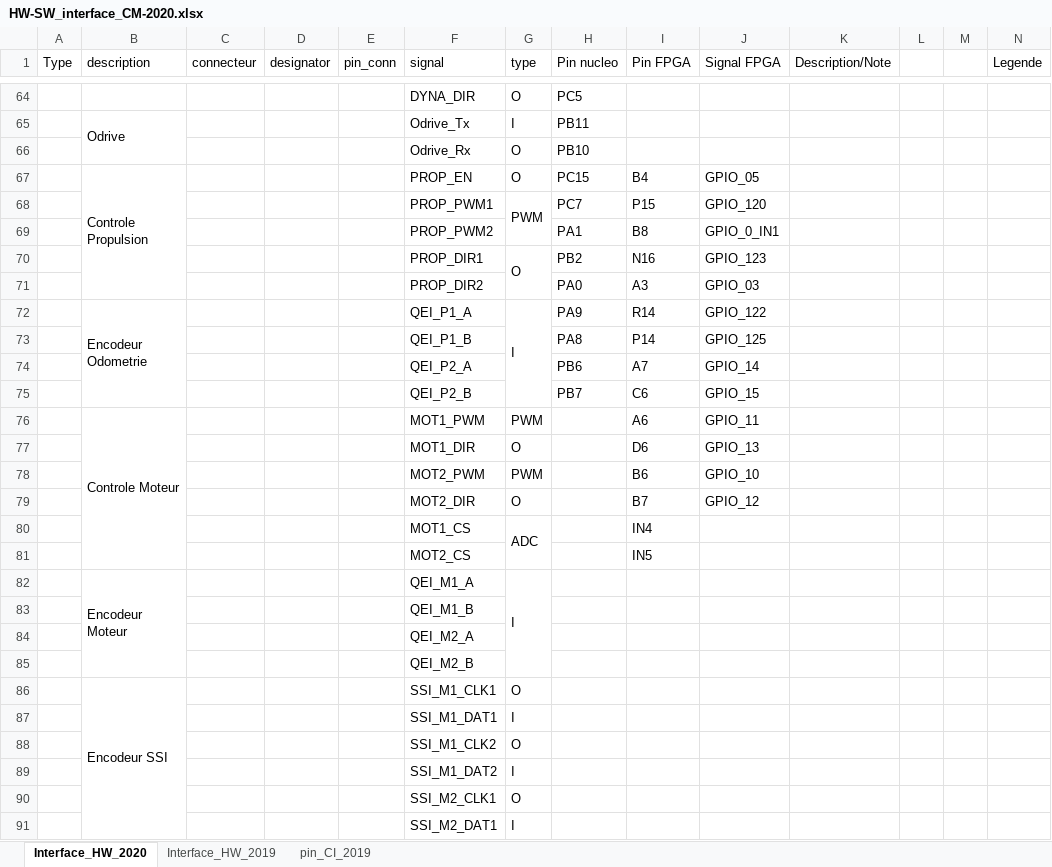
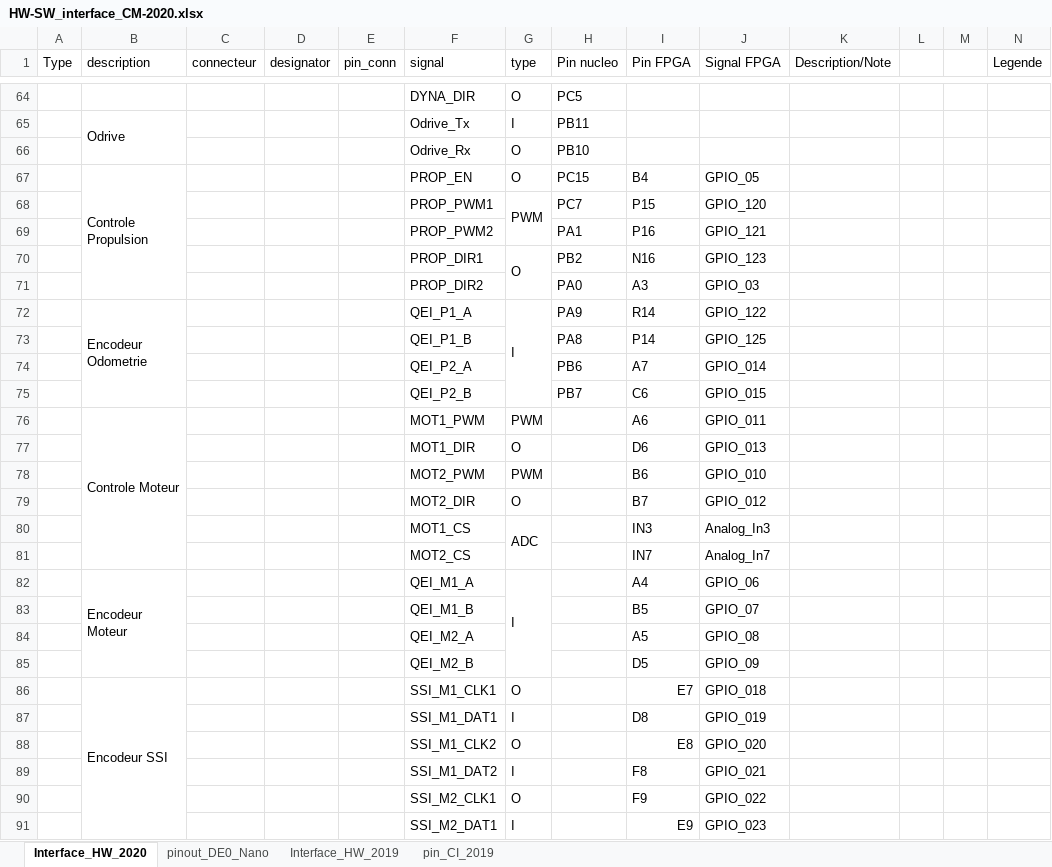
Before and after one commit to goldobot/ELEC, an Excel workbook: 2-PROJ/15-Carte_Mere/HW-SW_interface_CM-2020.xlsx, sheet Interface_HW_2020, drawn as a sheet; only a part is shown, gaps mark what is left out; values as stored, in another font and other column widths than the file's, no cell formats; removed rows and columns are numbered as before the commit, all else as after; the diff covers the shown part only; the diff names each change by its address in the sheet, - before the commit and + after, or states it on an @@ line.

Commit message:
Ajout du pinout de la DE0 nano et ajout d'un connecteur pour la jauge batterie sur la carte alim

```diff
--- a/2-PROJ/15-Carte_Mere/HW-SW_interface_CM-2020.xlsx (sheet Interface_HW_2020)
+++ b/2-PROJ/15-Carte_Mere/HW-SW_interface_CM-2020.xlsx (sheet Interface_HW_2020)
@@ sheet tab unhidden: pinout_DE0_Nano @@
-I69 (Pin FPGA): B8
+I69 (Pin FPGA): P16
-J69 (Signal FPGA): GPIO_0_IN1
+J69 (Signal FPGA): GPIO_121
-J74 (Signal FPGA): GPIO_14
+J74 (Signal FPGA): GPIO_014
-J75 (Signal FPGA): GPIO_15
+J75 (Signal FPGA): GPIO_015
-J76 (Signal FPGA): GPIO_11
+J76 (Signal FPGA): GPIO_011
-J77 (Signal FPGA): GPIO_13
+J77 (Signal FPGA): GPIO_013
-J78 (Signal FPGA): GPIO_10
+J78 (Signal FPGA): GPIO_010
-J79 (Signal FPGA): GPIO_12
+J79 (Signal FPGA): GPIO_012
-I80 (Pin FPGA): IN4
+I80 (Pin FPGA): IN3
-J80 (Signal FPGA): (empty)
+J80 (Signal FPGA): Analog_In3
-row 81:  |  |  |  |  | MOT2_CS |  |  | IN5
+row 81:  |  |  |  |  | MOT2_CS |  |  | IN7 | Analog_In7
-I82 (Pin FPGA): (empty)
+I82 (Pin FPGA): A4
-J82 (Signal FPGA): (empty)
+J82 (Signal FPGA): GPIO_06
-row 83:  |  |  |  |  | QEI_M1_B
-row 84:  |  |  |  |  | QEI_M2_A
-row 85:  |  |  |  |  | QEI_M2_B
+row 83:  |  |  |  |  | QEI_M1_B |  |  | B5 | GPIO_07
+row 84:  |  |  |  |  | QEI_M2_A |  |  | A5 | GPIO_08
+row 85:  |  |  |  |  | QEI_M2_B |  |  | D5 | GPIO_09
-I86 (Pin FPGA): (empty)
+I86 (Pin FPGA): E7
-J86 (Signal FPGA): (empty)
+J86 (Signal FPGA): GPIO_018
-I87 (Pin FPGA): (empty)
+I87 (Pin FPGA): D8
-J87 (Signal FPGA): (empty)
+J87 (Signal FPGA): GPIO_019
-I88 (Pin FPGA): (empty)
+I88 (Pin FPGA): E8
-J88 (Signal FPGA): (empty)
+J88 (Signal FPGA): GPIO_020
-I89 (Pin FPGA): (empty)
+I89 (Pin FPGA): F8
-J89 (Signal FPGA): (empty)
+J89 (Signal FPGA): GPIO_021
-I90 (Pin FPGA): (empty)
+I90 (Pin FPGA): F9
-J90 (Signal FPGA): (empty)
+J90 (Signal FPGA): GPIO_022
-I91 (Pin FPGA): (empty)
+I91 (Pin FPGA): E9
-J91 (Signal FPGA): (empty)
+J91 (Signal FPGA): GPIO_023
```
Also changed, not shown: 17 added rows, 17 removed rows and 60 edited cells elsewhere in this sheet, cell formats, formulas that keep their value, 6 other files.
